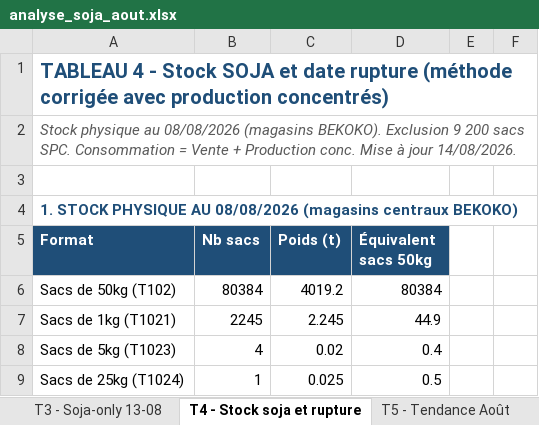
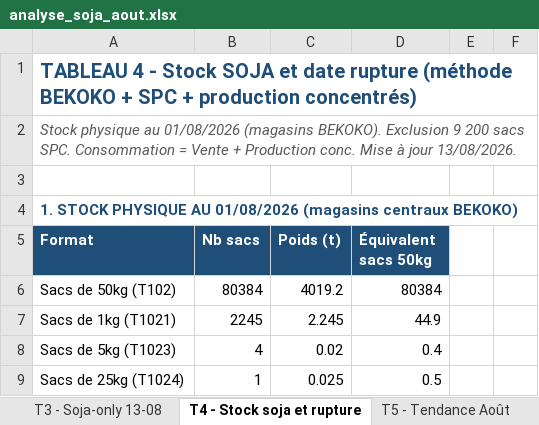
Before and after one commit to frwil/njs-sales-analysis, an Excel workbook: download/analyse_soja_aout.xlsx, sheet T4 - Stock soja et rupture, drawn as a sheet; only a part is shown; values as stored, in another font and other column widths than the file's, no borders; the diff covers the shown part only; the diff names each change by its address in the sheet, - before the commit and + after, or states it on an @@ line.

```diff
--- a/download/analyse_soja_aout.xlsx (sheet T4 - Stock soja et rupture)
+++ b/download/analyse_soja_aout.xlsx (sheet T4 - Stock soja et rupture)
-A1 (Format): …rupture (méthode corrigée avec production concentrés)
+A1 (Format): …rupture (méthode BEKOKO + SPC + production concentrés)
-A2 (Format): …physique au 08/08/2026 (magasins BEKOKO). Exclusion 9 200 sacs SPC. Consommation = Vente + Production conc. Mise à jour 14/08/2026.
+A2 (Format): …physique au 01/08/2026 (magasins BEKOKO). Exclusion 9 200 sacs SPC. Consommation = Vente + Production conc. Mise à jour 13/08/2026.
-A4 (Format): …PHYSIQUE AU 08/08/2026 (magasins centraux…
+A4 (Format): …PHYSIQUE AU 01/08/2026 (magasins centraux…
```
Also changed, not shown: 12 edited cells elsewhere in this sheet, charts or pictures, 2 other files.
